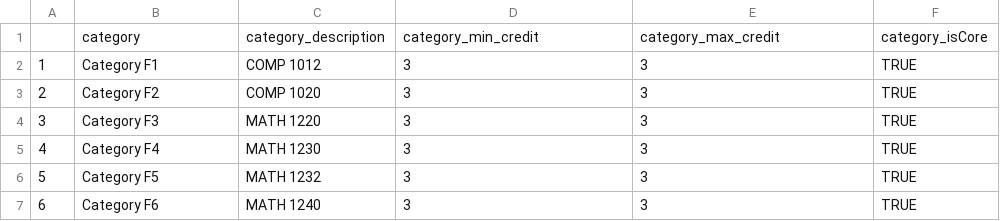
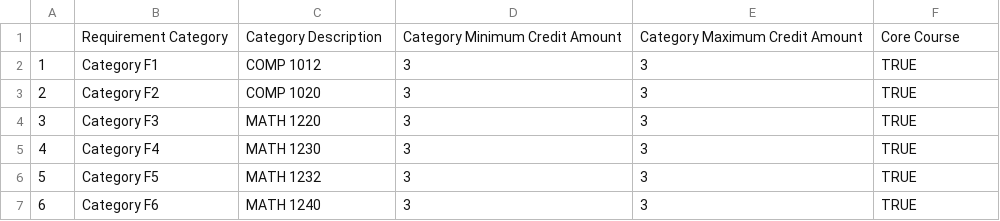
Before and after one commit to Hedgemon4/course-scraping, a CSV file: src/csv-files/Manitoba/University of Manitoba Data Science Program Requirements.csv, drawn as a sheet; only a part is shown; removed rows and columns are numbered as before the commit, all else as after; the diff names each change by its address in the sheet, - before the commit and + after, or states it on an @@ line.

```diff
--- a/src/csv-files/Manitoba/University of Manitoba Data Science Program Requirements.csv
+++ b/src/csv-files/Manitoba/University of Manitoba Data Science Program Requirements.csv
-row 1:  | category | category_description | category_min_credit | category_max_credit | category_isCore
+row 1:  | Requirement Category | Category Description | Category Minimum Credit Amount | Category Maximum Credit Amount | Core Course
```
Also changed, not shown: 1 other file.
